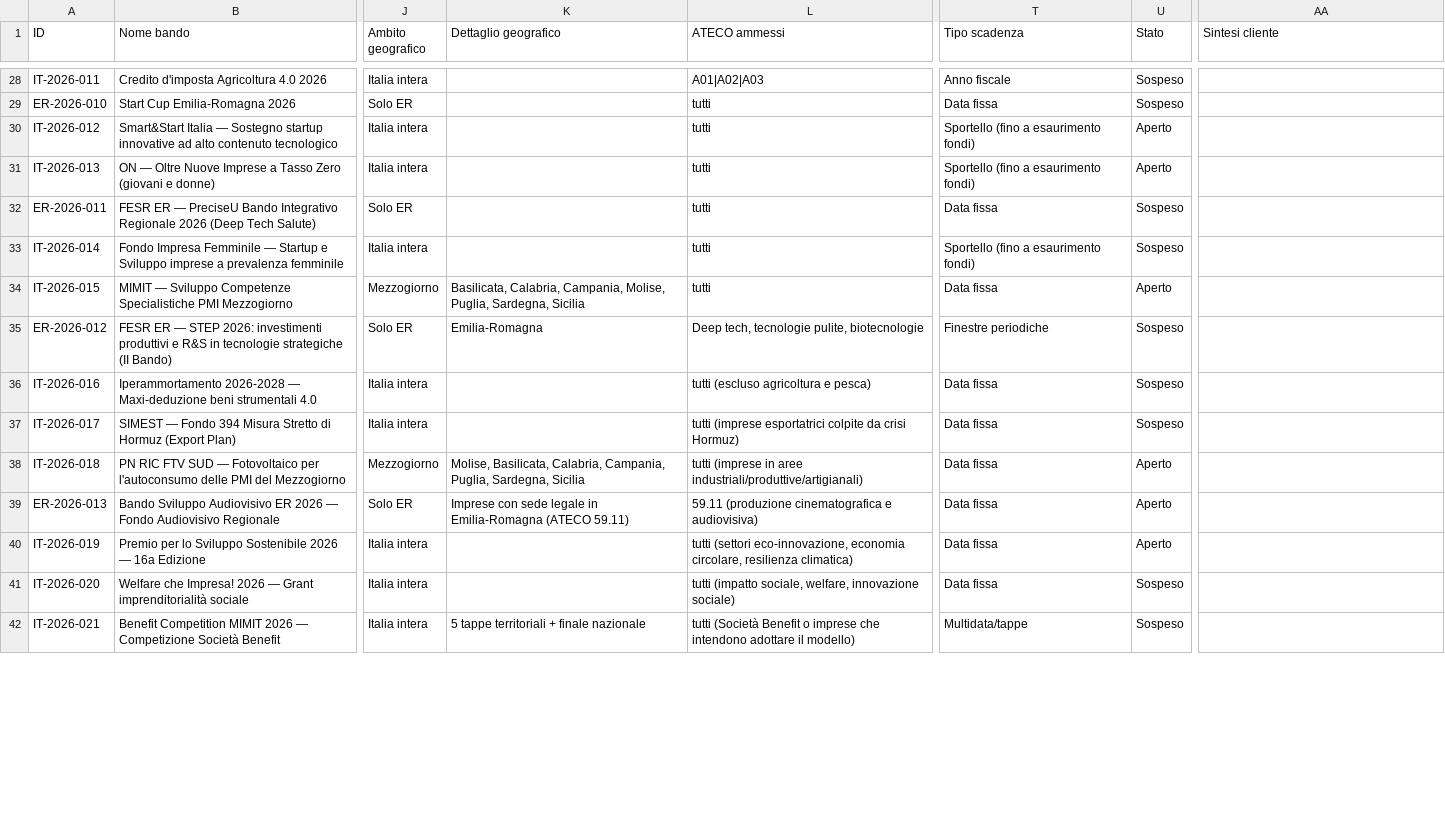
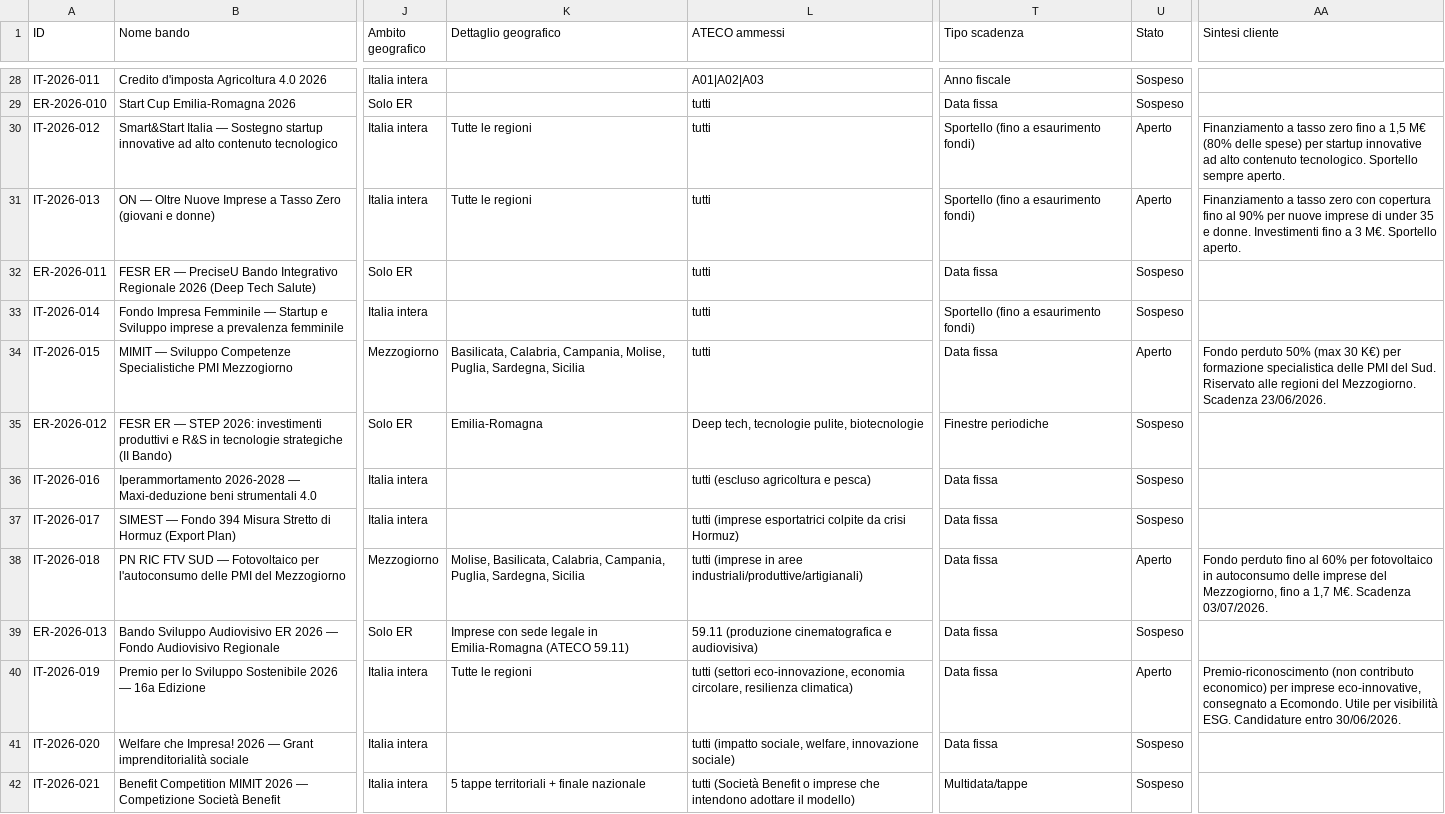
Before and after one commit to dospi22/bandiradar, a CSV file: data/bandi.csv, drawn as a sheet; only a part is shown, gaps mark what is left out; the diff covers the shown part only; the diff names each change by its address in the sheet, - before the commit and + after, or states it on an @@ line.

Commit message:
BandiRadar-Bot: aggiornamento data/bandi.csv 2026-06-12

```diff
--- a/data/bandi.csv
+++ b/data/bandi.csv
-K30:K31 (Dettaglio geografico): (empty)
+K30:K31 (Dettaglio geografico): Tutte le regioni
-AA30 (Sintesi cliente): (empty)
+AA30 (Sintesi cliente): Finanziamento a tasso zero fino a 1,5 M€ (80% delle spese) per startup innovative ad alto contenuto tecnologico. Sportello sempre aperto.
-AA31 (Sintesi cliente): (empty)
+AA31 (Sintesi cliente): Finanziamento a tasso zero con copertura fino al 90% per nuove imprese di under 35 e donne. Investimenti fino a 3 M€. Sportello aperto.
-AA34 (Sintesi cliente): (empty)
+AA34 (Sintesi cliente): Fondo perduto 50% (max 30 K€) per formazione specialistica delle PMI del Sud. Riservato alle regioni del Mezzogiorno. Scadenza 23/06/2026.
-AA38 (Sintesi cliente): (empty)
+AA38 (Sintesi cliente): Fondo perduto fino al 60% per fotovoltaico in autoconsumo delle imprese del Mezzogiorno, fino a 1,7 M€. Scadenza 03/07/2026.
-U39 (Stato): Aperto
+U39 (Stato): Sospeso
-K40 (Dettaglio geografico): (empty)
+K40 (Dettaglio geografico): Tutte le regioni
-AA40 (Sintesi cliente): (empty)
+AA40 (Sintesi cliente): Premio-riconoscimento (non contributo economico) per imprese eco-innovative, consegnato a Ecomondo. Utile per visibilità ESG. Candidature entro 30/06/2026.
```
Also changed, not shown: 28 edited cells elsewhere in this file.
